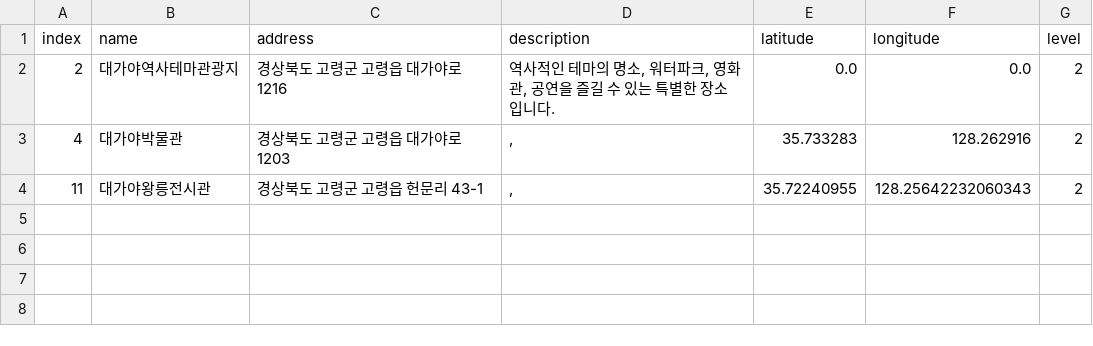
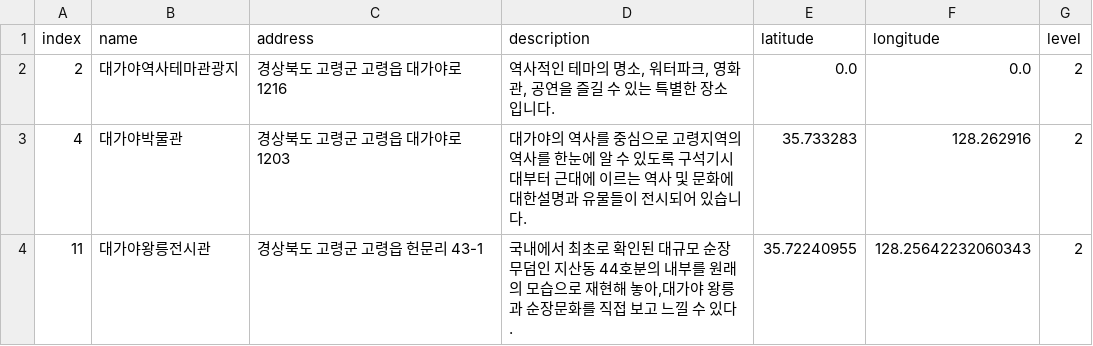
Before and after one commit to leedongyull/google-map-crawling, a CSV file: output/경상북도/경상북도_고령군.csv, drawn as a sheet.

Commit message:
Update 경상북도_고령군.csv

```diff
--- a/output/경상북도/경상북도_고령군.csv
+++ b/output/경상북도/경상북도_고령군.csv
@@ -2,3 +2,3 @@ index,name,address,description,latitude,longitude,level
 2,대가야역사테마관광지,경상북도 고령군 고령읍 대가야로 1216,"역사적인 테마의 명소, 워터파크, 영화관, 공연을 즐길 수 있는 특별한 장소입니다.",0.0,0.0,2
-4,대가야박물관,경상북도 고령군 고령읍 대가야로 1203,",",35.733283,128.262916,2
-11,대가야왕릉전시관,경상북도 고령군 고령읍 헌문리 43-1,",",35.72240955,128.25642232060343,2
+4,대가야박물관,경상북도 고령군 고령읍 대가야로 1203,"대가야의 역사를 중심으로 고령지역의 역사를 한눈에 알 수 있도록 구석기시대부터 근대에 이르는 역사 및 문화에 대한설명과 유물들이 전시되어 있습니다.",35.733283,128.262916,2
+11,대가야왕릉전시관,경상북도 고령군 고령읍 헌문리 43-1,"국내에서 최초로 확인된 대규모 순장무덤인 지산동 44호분의 내부를 원래의 모습으로 재현해 놓아,대가야 왕릉과 순장문화를 직접 보고 느낄 수 있다.",35.72240955,128.25642232060343,2
```
